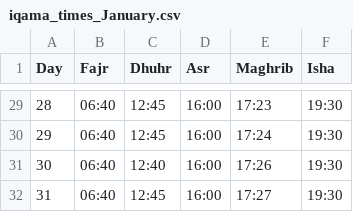
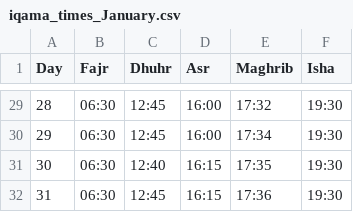
Before and after one commit to MuhammadElsoukkary/PrayerTimesScraper, a CSV file: prayer_times/iqama_times_January.csv, drawn as a sheet; only a part is shown, gaps mark what is left out; the diff covers the shown part only.

```diff
--- a/prayer_times/iqama_times_January.csv
+++ b/prayer_times/iqama_times_January.csv
@@ -29,4 +29,4 @@ Day,Fajr,Dhuhr,Asr,Maghrib,Isha
-28,06:40,12:45,16:00,17:23,19:30
-29,06:40,12:45,16:00,17:24,19:30
-30,06:40,12:40,16:00,17:26,19:30
-31,06:40,12:45,16:00,17:27,19:30
+28,06:30,12:45,16:00,17:32,19:30
+29,06:30,12:45,16:00,17:34,19:30
+30,06:30,12:40,16:15,17:35,19:30
+31,06:30,12:45,16:15,17:36,19:30
```
Also changed, not shown: 70 edited cells elsewhere in this file, prayer_times/athan_times_January.csv.
